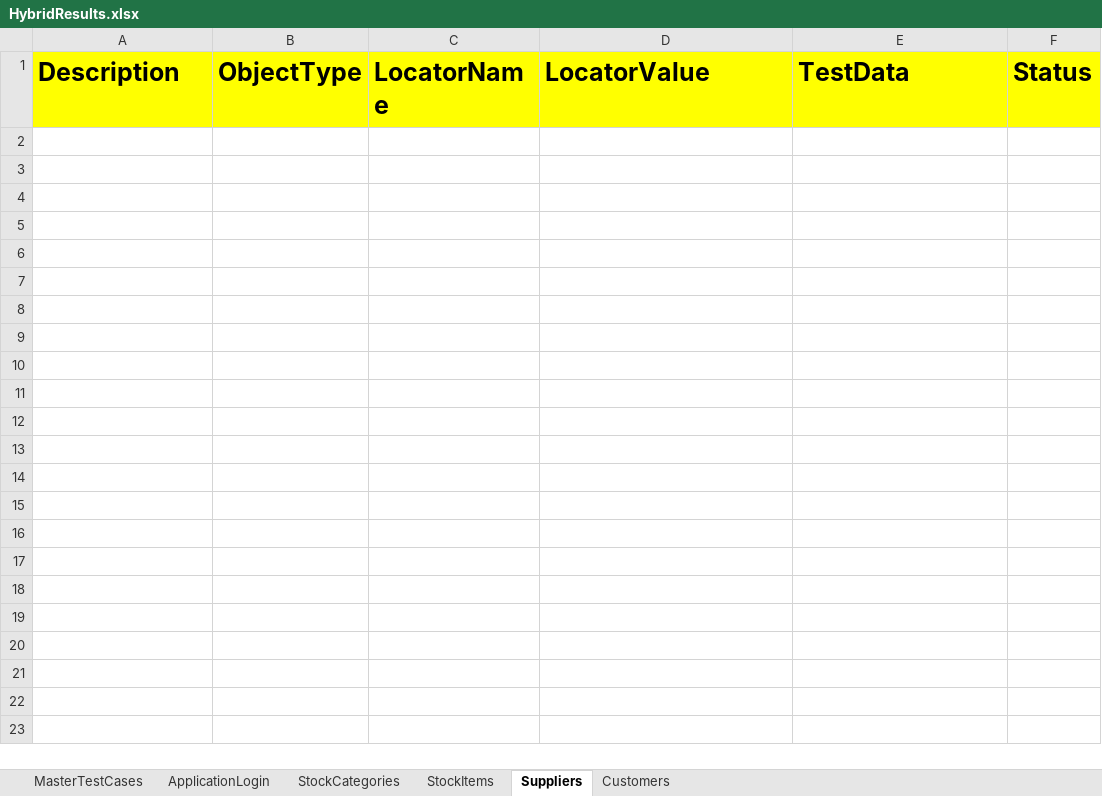
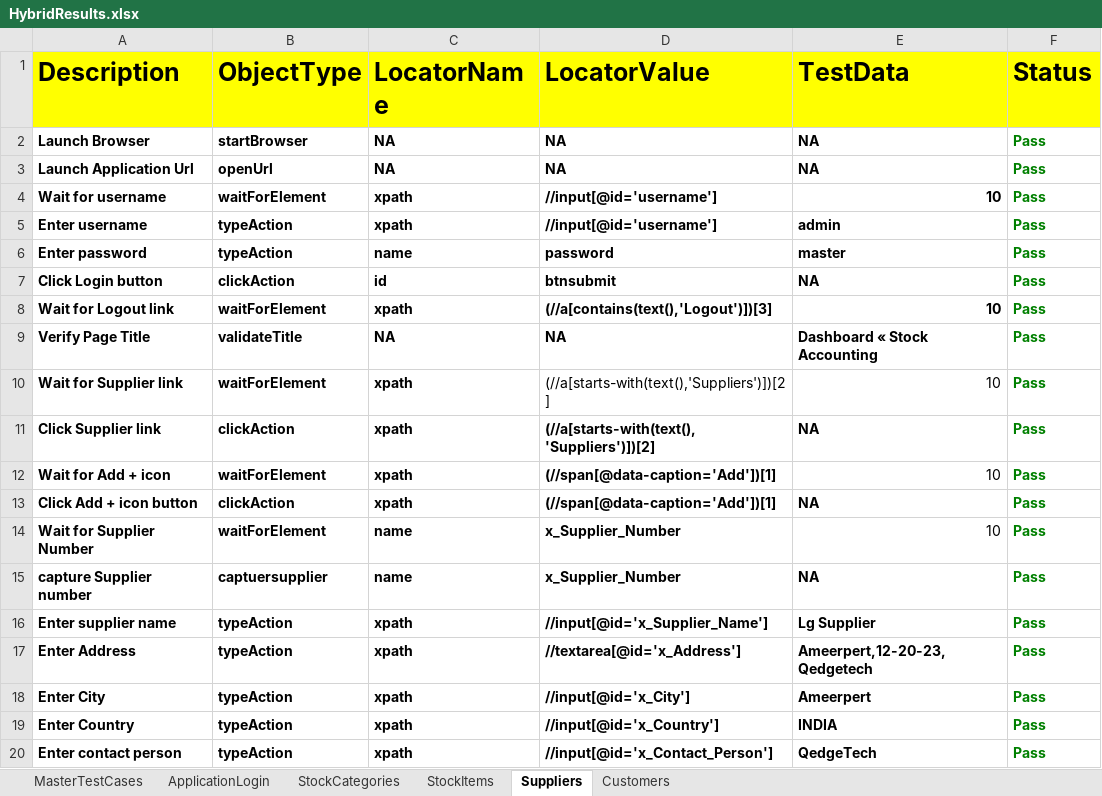
Before and after one commit to radha81/Hybrid_FrameWorkQedge, an Excel workbook: FileOutput/HybridResults.xlsx, sheet Suppliers, drawn as a sheet; only a part is shown; values as stored, in another font and other column widths than the file's, no borders; the diff covers the shown part only; the diff names each change by its address in the sheet, - before the commit and + after, or states it on an @@ line.

```diff
--- a/FileOutput/HybridResults.xlsx (sheet Suppliers)
+++ b/FileOutput/HybridResults.xlsx (sheet Suppliers)
+row 2: Launch Browser | startBrowser | NA | NA | NA | Pass
+row 3: Launch Application Url | openUrl | NA | NA | NA | Pass
+row 4: Wait for username | waitForElement | xpath | //input[@id='username'] | 10 | Pass
+row 5: Enter username | typeAction | xpath | //input[@id='username'] | admin | Pass
+row 6: Enter password | typeAction | name | password | master | Pass
+row 7: Click Login button | clickAction | id | btnsubmit | NA | Pass
+row 8: Wait for Logout link | waitForElement | xpath | (//a[contains(text(),'Logout')])[3] | 10 | Pass
+row 9: Verify Page Title | validateTitle | NA | NA | Dashboard « Stock Accounting | Pass
+row 10: Wait for Supplier link | waitForElement | xpath | (//a[starts-with(text(),'Suppliers')])[2] | 10 | Pass
+row 11: Click Supplier link | clickAction | xpath | (//a[starts-with(text(),'Suppliers')])[2] | NA | Pass
+row 12: Wait for Add + icon | waitForElement | xpath | (//span[@data-caption='Add'])[1] | 10 | Pass
+row 13: Click Add + icon button | clickAction | xpath | (//span[@data-caption='Add'])[1] | NA | Pass
+row 14: Wait for Supplier Number | waitForElement | name | x_Supplier_Number | 10 | Pass
+row 15: capture Supplier number | captuersupplier | name | x_Supplier_Number | NA | Pass
+row 16: Enter supplier name | typeAction | xpath | //input[@id='x_Supplier_Name'] | Lg Supplier | Pass
+row 17: Enter Address | typeAction | xpath | //textarea[@id='x_Address'] | Ameerpert,12-20-23,Qedgetech | Pass
+row 18: Enter City | typeAction | xpath | //input[@id='x_City'] | Ameerpert | Pass
+row 19: Enter Country | typeAction | xpath | //input[@id='x_Country'] | INDIA | Pass
+row 20: Enter contact person | typeAction | xpath | //input[@id='x_Contact_Person'] | QedgeTech | Pass
```
Also changed, not shown: 12 added rows elsewhere in this sheet, sheet Customers, sheet StockItems, sheet MasterTestCases, FileInput/DataEngine.xlsx, 7 other files.
